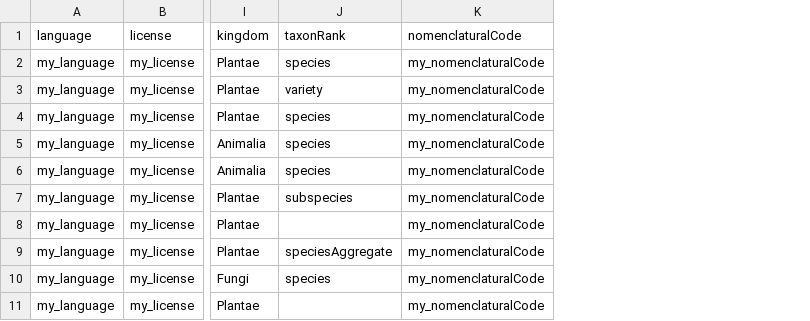
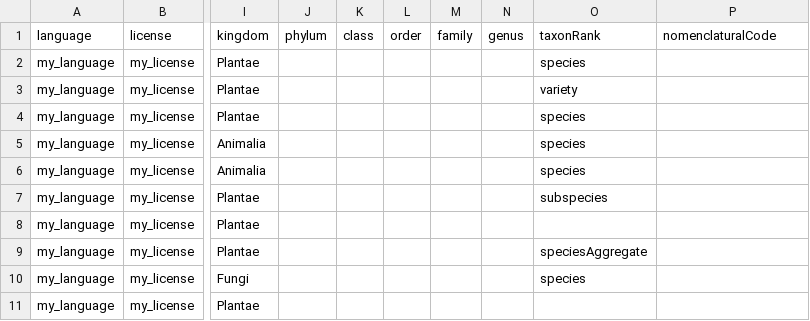
Before and after one commit to trias-project/checklist-recipe, a CSV file: data/processed/taxon.csv, drawn as a sheet; only a part is shown, gaps mark what is left out; addresses are those after the commit; the diff names each change by its address in the sheet, - before the commit and + after, or states it on an @@ line.

Commit message:
Update terms
distribution: remove threatStatus, add 4 terms
taxon: add 5 terms

```diff
--- a/data/processed/taxon.csv
+++ b/data/processed/taxon.csv
+column J (phylum), empty
+column K (class), empty
+column L (order), empty
+column M (family), empty
+column N (genus), empty
-P2:P11 (nomenclaturalCode): my_nomenclaturalCode
+P2:P11 (nomenclaturalCode): (empty)
```
Also changed, not shown: data/processed/distribution.csv, 1 other file.
